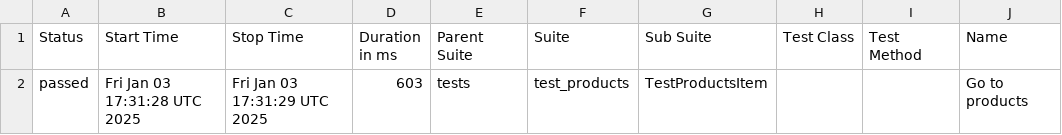
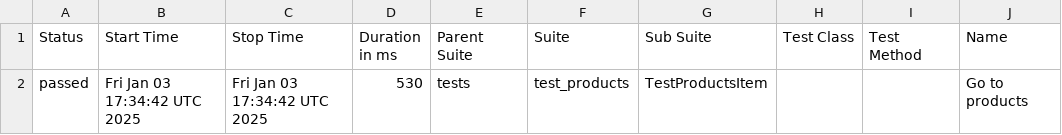
Before and after one commit to evgnick/api-ui-python-framework, a CSV file: data/suites.csv, drawn as a sheet; only a part is shown; the diff names each change by its address in the sheet, - before the commit and + after, or states it on an @@ line.

```diff
--- a/data/suites.csv
+++ b/data/suites.csv
-B2 (Start Time): Fri Jan 03 17:31:28 UTC 2025
+B2 (Start Time): Fri Jan 03 17:34:42 UTC 2025
-C2 (Stop Time): Fri Jan 03 17:31:29 UTC 2025
+C2 (Stop Time): Fri Jan 03 17:34:42 UTC 2025
-D2 (Duration in ms): 603
+D2 (Duration in ms): 530
```
Also changed, not shown: 20 other files.
